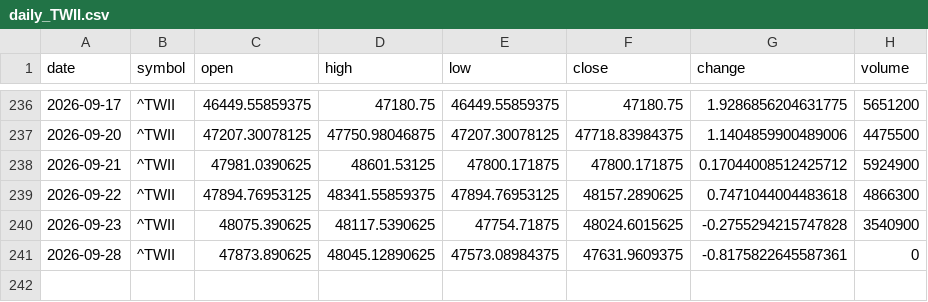
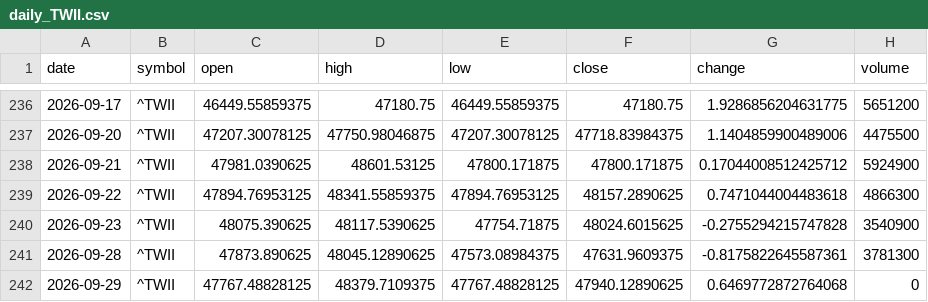
Before and after one commit to timhun/daily-podcast-stk, a CSV file: data/market/daily_TWII.csv, drawn as a sheet; only a part is shown, gaps mark what is left out.

```diff
--- a/data/market/daily_TWII.csv
+++ b/data/market/daily_TWII.csv
@@ -240,2 +240,3 @@ date,symbol,open,high,low,close,change,volume
 2026-09-23,^TWII,48075.390625,48117.5390625,47754.71875,48024.6015625,-0.2755294215747828,3540900
-2026-09-28,^TWII,47873.890625,48045.12890625,47573.08984375,47631.9609375,-0.8175822645587361,0
+2026-09-28,^TWII,47873.890625,48045.12890625,47573.08984375,47631.9609375,-0.8175822645587361,3781300
+2026-09-29,^TWII,47767.48828125,48379.7109375,47767.48828125,47940.12890625,0.6469772872764068,0
```
Also changed, not shown: data/market/daily_0050_TW.csv, data/market/daily_2330_TW.csv, 10 other files.
